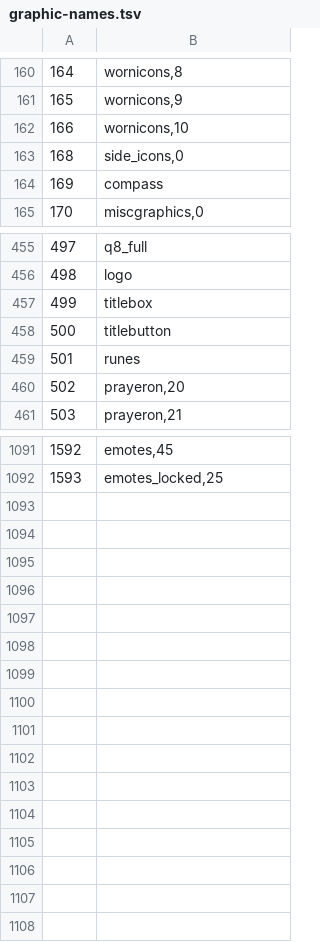
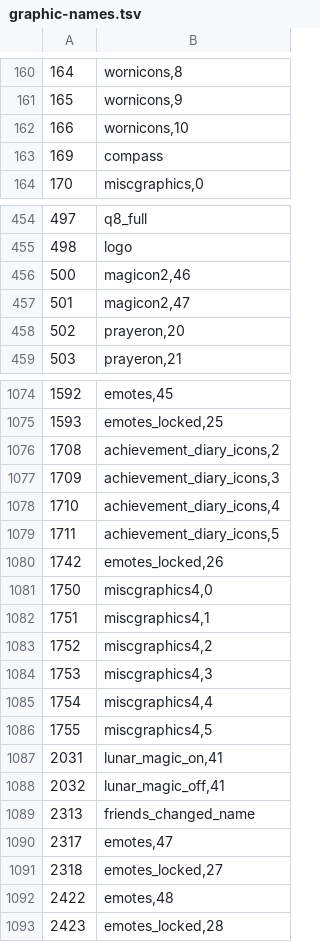
Before and after one commit to Joshua-F/cs2, a TSV file: src/main/resources/org/runestar/cs2/graphic-names.tsv, drawn as a sheet; only a part is shown, gaps mark what is left out; removed rows and columns are numbered as before the commit, all else as after; the diff covers the shown part only; the diff names each change by its address in the sheet, - before the commit and + after, or states it on an @@ line.

```diff
--- a/src/main/resources/org/runestar/cs2/graphic-names.tsv
+++ b/src/main/resources/org/runestar/cs2/graphic-names.tsv
-row 163: 168 | side_icons,0
@@ column A renumbered between rows 456 and 457 @@
-B456: titlebox
+B456: magicon2,46
-B457: titlebutton
+B457: magicon2,47
-row 459: 501 | runes
+row 1076: 1708 | achievement_diary_icons,2
+row 1077: 1709 | achievement_diary_icons,3
+row 1078: 1710 | achievement_diary_icons,4
+row 1079: 1711 | achievement_diary_icons,5
+row 1080: 1742 | emotes_locked,26
+row 1081: 1750 | miscgraphics4,0
+row 1082: 1751 | miscgraphics4,1
+row 1083: 1752 | miscgraphics4,2
+row 1084: 1753 | miscgraphics4,3
+row 1085: 1754 | miscgraphics4,4
+row 1086: 1755 | miscgraphics4,5
+row 1087: 2031 | lunar_magic_on,41
+row 1088: 2032 | lunar_magic_off,41
+row 1089: 2313 | friends_changed_name
+row 1090: 2317 | emotes,47
+row 1091: 2318 | emotes_locked,27
+row 1092: 2422 | emotes,48
+row 1093: 2423 | emotes_locked,28
```
Also changed, not shown: 1 added row, 16 removed rows and 6 edited cells elsewhere in this file, src/main/resources/org/runestar/cs2/interface-names.tsv, src/main/resources/org/runestar/cs2/param-types.tsv, 16 other files.
